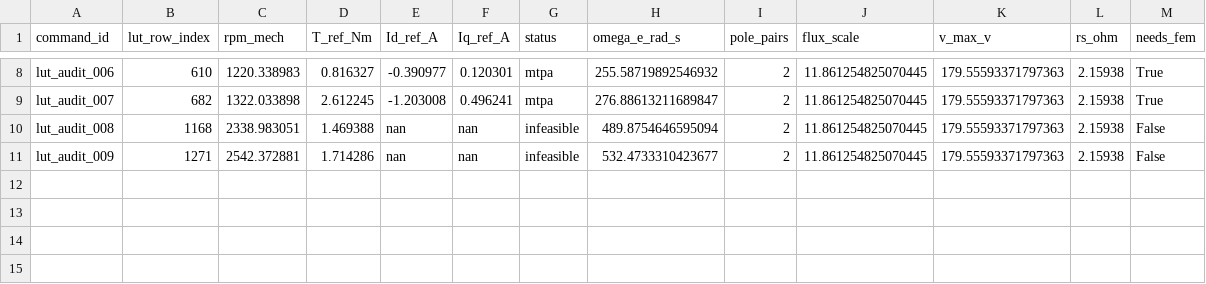
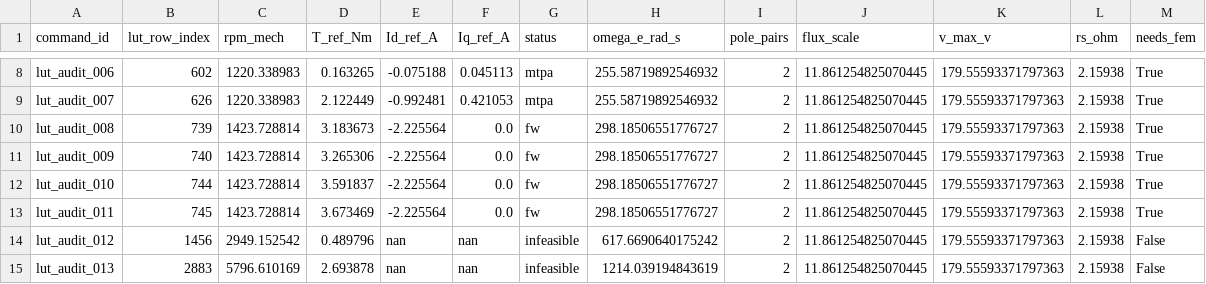
Before and after one commit to darshp848/Motor_Control_NN_Pipeline, a CSV file: out/audit/lut_audit_commands.csv, drawn as a sheet; only a part is shown, gaps mark what is left out; the diff covers the shown part only; the diff names each change by its address in the sheet, - before the commit and + after, or states it on an @@ line.

```diff
--- a/out/audit/lut_audit_commands.csv
+++ b/out/audit/lut_audit_commands.csv
-B8 (lut_row_index): 610
+B8 (lut_row_index): 602
-D8 (T_ref_Nm): 0.816327
+D8 (T_ref_Nm): 0.163265
-E8 (Id_ref_A): -0.390977
+E8 (Id_ref_A): -0.075188
-F8 (Iq_ref_A): 0.120301
+F8 (Iq_ref_A): 0.045113
-B9 (lut_row_index): 682
+B9 (lut_row_index): 626
-C9 (rpm_mech): 1322.033898
+C9 (rpm_mech): 1220.338983
-D9 (T_ref_Nm): 2.612245
+D9 (T_ref_Nm): 2.122449
-E9 (Id_ref_A): -1.203008
+E9 (Id_ref_A): -0.992481
-F9 (Iq_ref_A): 0.496241
+F9 (Iq_ref_A): 0.421053
-H9 (omega_e_rad_s): 276.88613211689847
+H9 (omega_e_rad_s): 255.58719892546932
-B10 (lut_row_index): 1168
+B10 (lut_row_index): 739
-C10 (rpm_mech): 2338.983051
+C10 (rpm_mech): 1423.728814
-D10 (T_ref_Nm): 1.469388
+D10 (T_ref_Nm): 3.183673
-E10:E11 (Id_ref_A): nan
+E10:E11 (Id_ref_A): -2.225564
-F10:F11 (Iq_ref_A): nan
+F10:F11 (Iq_ref_A): 0.0
-G10:G11 (status): infeasible
+G10:G11 (status): fw
-H10 (omega_e_rad_s): 489.8754646595094
+H10 (omega_e_rad_s): 298.18506551776727
-M10:M11 (needs_fem): False
+M10:M11 (needs_fem): True
-B11 (lut_row_index): 1271
+B11 (lut_row_index): 740
-C11 (rpm_mech): 2542.372881
+C11 (rpm_mech): 1423.728814
-D11 (T_ref_Nm): 1.714286
+D11 (T_ref_Nm): 3.265306
-H11 (omega_e_rad_s): 532.4733310423677
+H11 (omega_e_rad_s): 298.18506551776727
+row 12: lut_audit_010 | 744 | 1423.728814 | 3.591837 | -2.225564 | 0.0 | fw | 298.18506551776727 | 2 | 11.861254825070445 | 179.55593371797363 | 2.15938 | True
+row 13: lut_audit_011 | 745 | 1423.728814 | 3.673469 | -2.225564 | 0.0 | fw | 298.18506551776727 | 2 | 11.861254825070445 | 179.55593371797363 | 2.15938 | True
+row 14: lut_audit_012 | 1456 | 2949.152542 | 0.489796 | nan | nan | infeasible | 617.6690640175242 | 2 | 11.861254825070445 | 179.55593371797363 | 2.15938 | False
+row 15: lut_audit_013 | 2883 | 5796.610169 | 2.693878 | nan | nan | infeasible | 1214.039194843619 | 2 | 11.861254825070445 | 179.55593371797363 | 2.15938 | False
```
Also changed, not shown: 32 edited cells elsewhere in this file, out/audit/lut_audit_surrogate.csv, out/logs/metrics_summary.csv, 17 other files.
